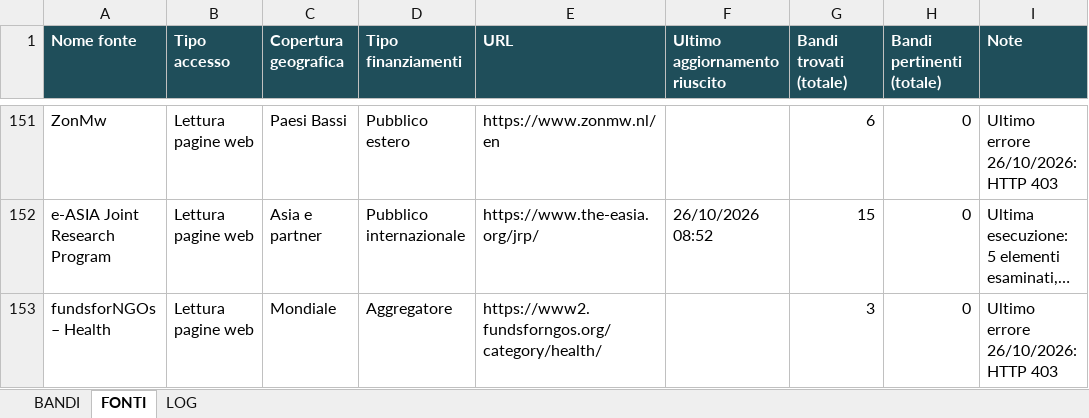
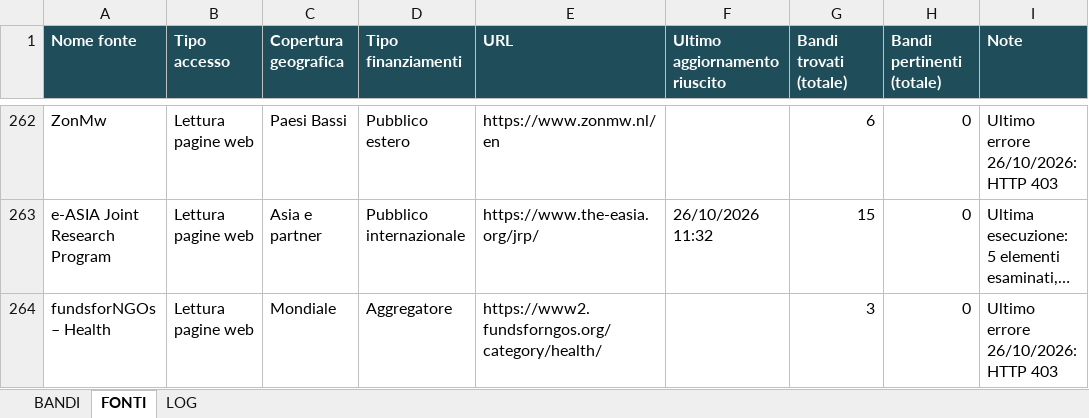
Before and after one commit to Stefanodoro91/GrantFinder, an Excel workbook: report/NeuroGrant_ultimo.xlsx, sheet FONTI, drawn as a sheet; only a part is shown, gaps mark what is left out; long unchanged cells end in …; values as stored, in another font and other column widths than the file's, no borders; addresses are those after the commit; the diff covers the shown part only; the diff names each change by its address in the sheet, - before the commit and + after, or states it on an @@ line.

Commit message:
NeuroGrant: aggiornamento 2026-10-26

```diff
--- a/report/NeuroGrant_ultimo.xlsx (sheet FONTI)
+++ b/report/NeuroGrant_ultimo.xlsx (sheet FONTI)
-F263 (Ultimo aggiornamento riuscito): 26/10/2026 08:52
+F263 (Ultimo aggiornamento riuscito): 26/10/2026 11:32
```
Also changed, not shown: 111 added rows and 143 edited cells elsewhere in this sheet, sheet BANDI, sheet LOG, 1 other file.
